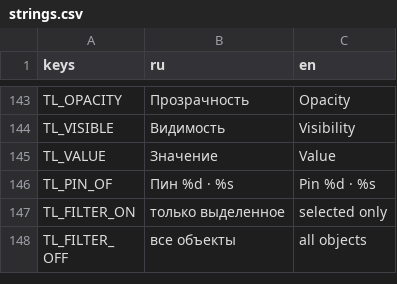
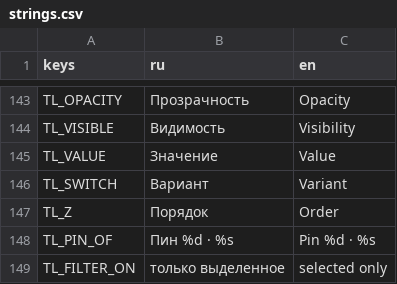
Before and after one commit to Anast00TT/Rigbit, a CSV file: rigbit/locale/strings.csv, drawn as a sheet; only a part is shown, gaps mark what is left out; the shorter side is filled out with more unchanged rows; the diff names each change by its address in the sheet, - before the commit and + after, or states it on an @@ line.

```diff
--- a/rigbit/locale/strings.csv
+++ b/rigbit/locale/strings.csv
+row 146: TL_SWITCH | Вариант | Variant
+row 147: TL_Z | Порядок | Order
```
Also changed, not shown: 8 other files.
